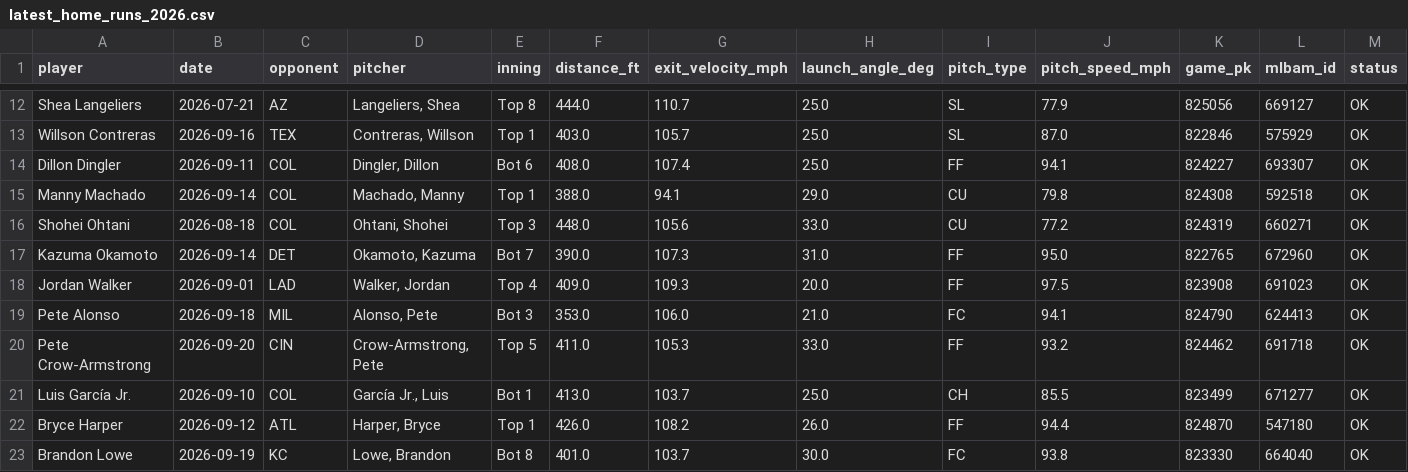
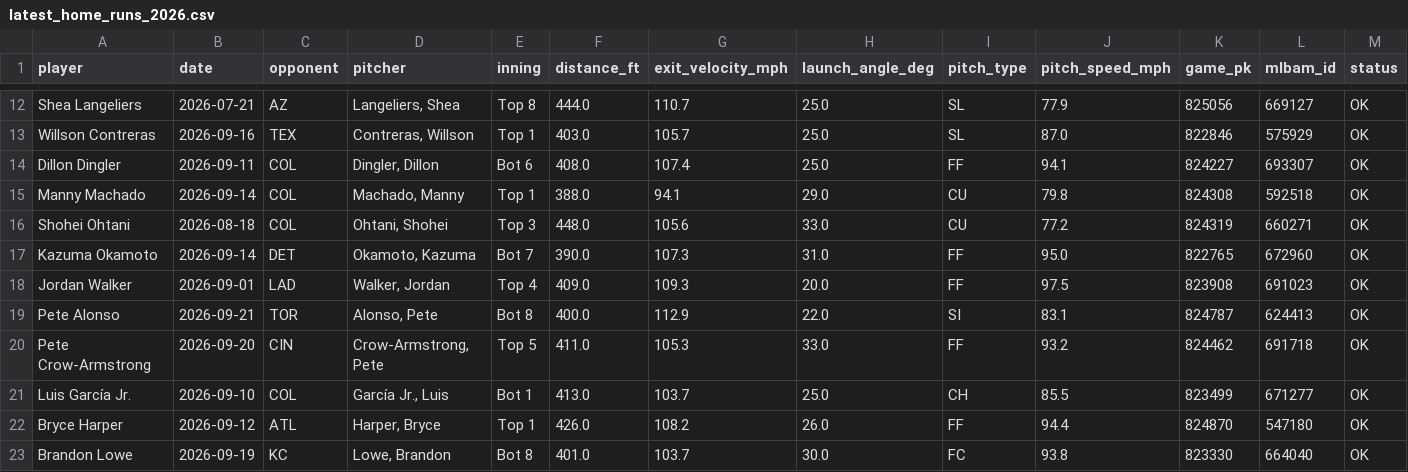
Before and after one commit to psumckoo/HRrecency, a CSV file: output/latest_home_runs_2026.csv, drawn as a sheet; only a part is shown, gaps mark what is left out.

```diff
--- a/output/latest_home_runs_2026.csv
+++ b/output/latest_home_runs_2026.csv
@@ -18,3 +18,3 @@ Kazuma Okamoto,2026-09-14,DET,"Okamoto, Kazuma",Bot 7,390.0,107.3,31.0,FF,95.0,8
 Jordan Walker,2026-09-01,LAD,"Walker, Jordan",Top 4,409.0,109.3,20.0,FF,97.5,823908,691023,OK
-Pete Alonso,2026-09-18,MIL,"Alonso, Pete",Bot 3,353.0,106.0,21.0,FC,94.1,824790,624413,OK
+Pete Alonso,2026-09-21,TOR,"Alonso, Pete",Bot 8,400.0,112.9,22.0,SI,83.1,824787,624413,OK
 Pete Crow-Armstrong,2026-09-20,CIN,"Crow-Armstrong, Pete",Top 5,411.0,105.3,33.0,FF,93.2,824462,691718,OK
```
